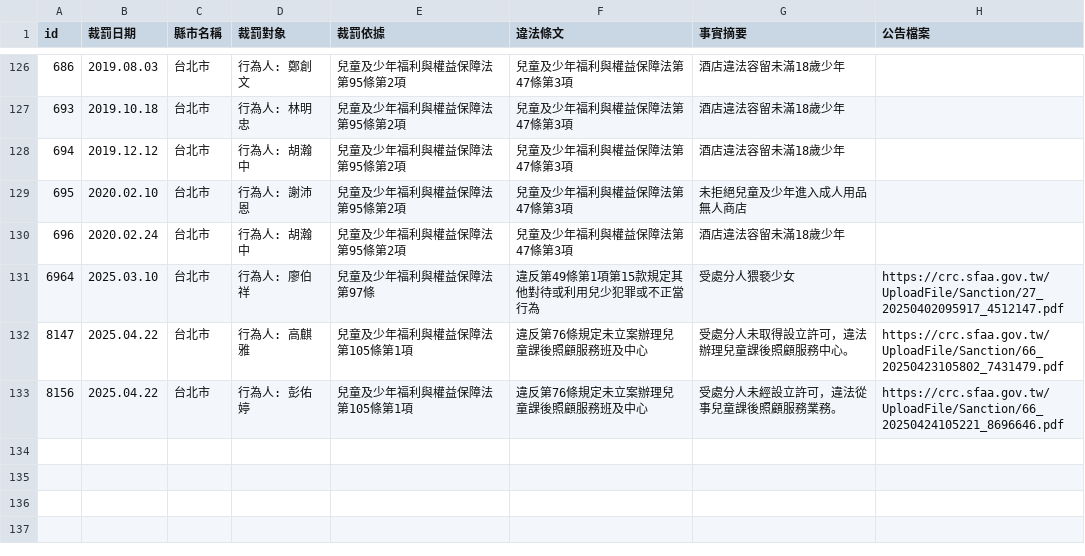
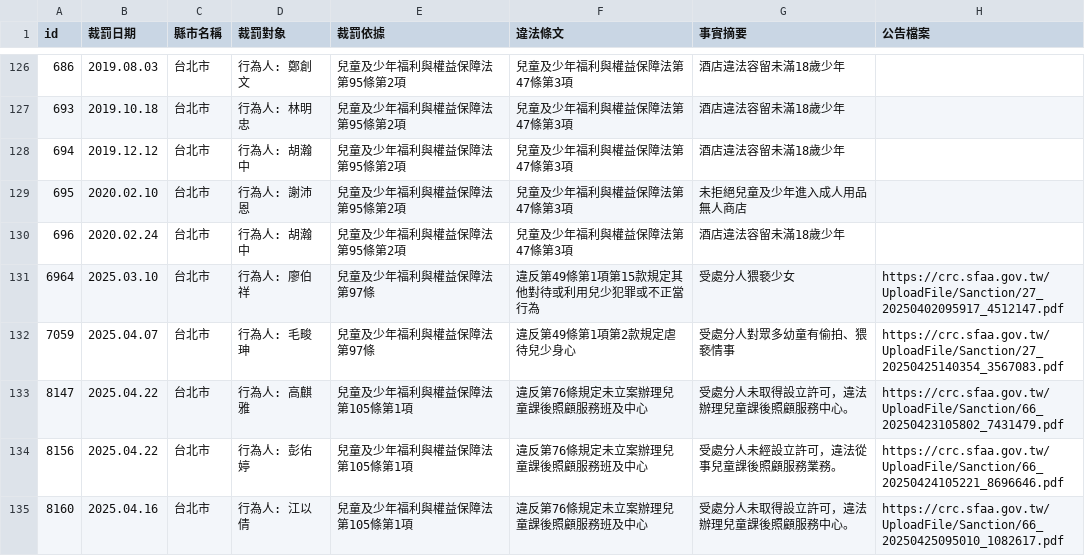
Before and after one commit to kiang/crc.sfaa.gov.tw, a CSV file: data/台北市.csv, drawn as a sheet; only a part is shown, gaps mark what is left out; the diff names each change by its address in the sheet, - before the commit and + after, or states it on an @@ line.

```diff
--- a/data/台北市.csv
+++ b/data/台北市.csv
+row 132: 7059 | 2025.04.07 | 台北市 | 行為人: 毛畯珅 | 兒童及少年福利與權益保障法第97條 | 違反第49條第1項第2款規定虐待兒少身心 | 受處分人對眾多幼童有偷拍、猥褻情事 | https://crc.sfaa.gov.tw/UploadFile/Sanction/27_20250425140354_3567083.pdf
+row 135: 8160 | 2025.04.16 | 台北市 | 行為人: 江以倩 | 兒童及少年福利與權益保障法第105條第1項 | 違反第76條規定未立案辦理兒童課後照顧服務班及中心 | 受處分人未取得設立許可，違法辦理兒童課後照顧服務中心。 | https://crc.sfaa.gov.tw/UploadFile/Sanction/66_20250425095010_1082617.pdf
```
Also changed, not shown: data/桃園市.csv, 8 other files.
